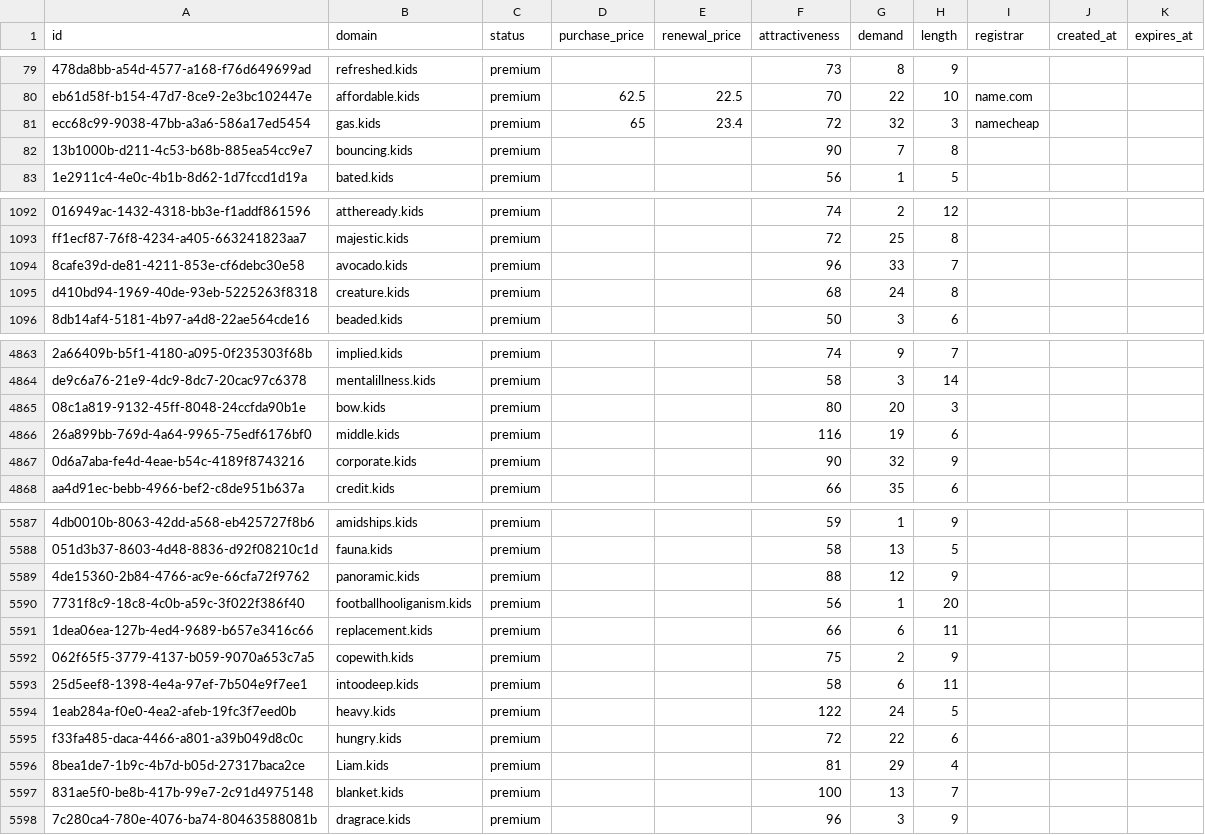
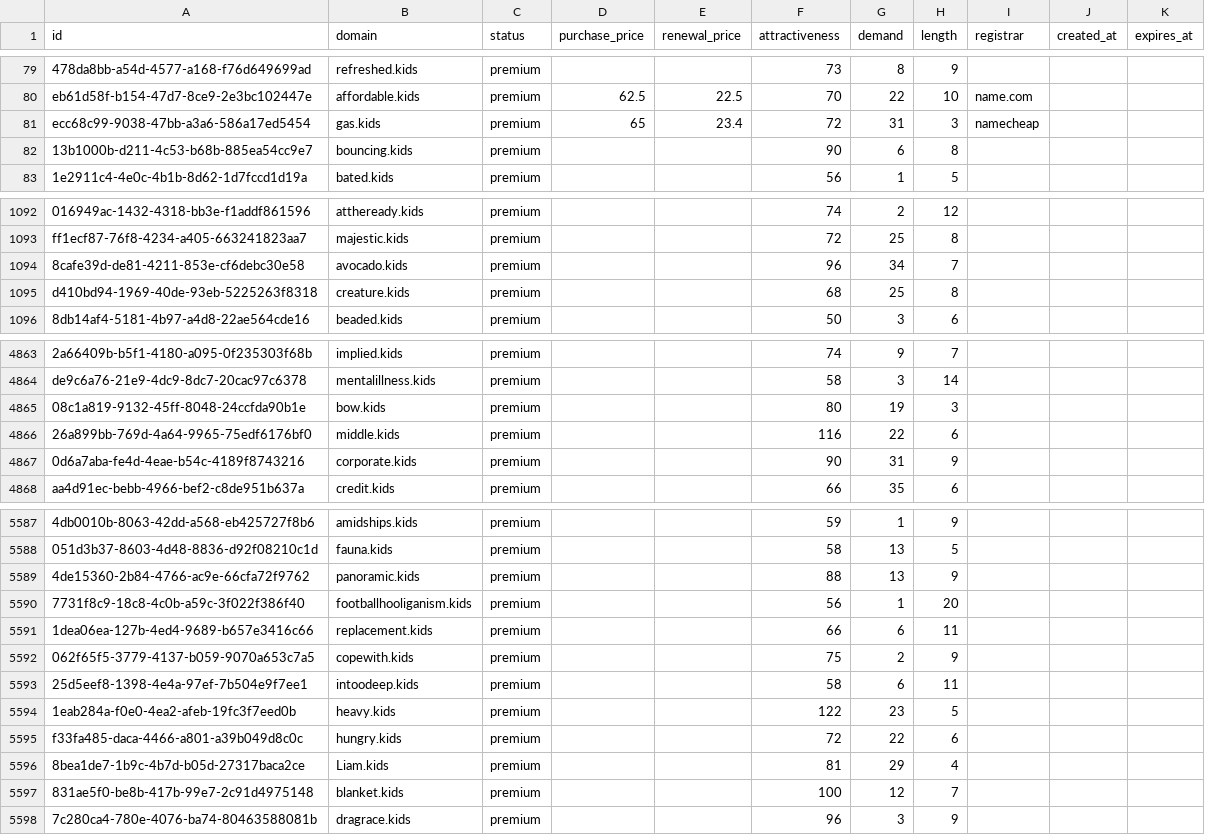
Before and after one commit to UniqueDomains/kids-oneword-domains, a CSV file: kids.csv, drawn as a sheet; only a part is shown, gaps mark what is left out; the diff covers the shown part only; the diff names each change by its address in the sheet, - before the commit and + after, or states it on an @@ line.

Commit message:
Domains update

```diff
--- a/kids.csv
+++ b/kids.csv
-G81 (demand): 32
+G81 (demand): 31
-G82 (demand): 7
+G82 (demand): 6
-G1094 (demand): 33
+G1094 (demand): 34
-G1095 (demand): 24
+G1095 (demand): 25
-G4865 (demand): 20
+G4865 (demand): 19
-G4866 (demand): 19
+G4866 (demand): 22
-G4867 (demand): 32
+G4867 (demand): 31
-G5589 (demand): 12
+G5589 (demand): 13
-G5594 (demand): 24
+G5594 (demand): 23
-G5597 (demand): 13
+G5597 (demand): 12
```
Also changed, not shown: 186 edited cells elsewhere in this file, 4 other files.
